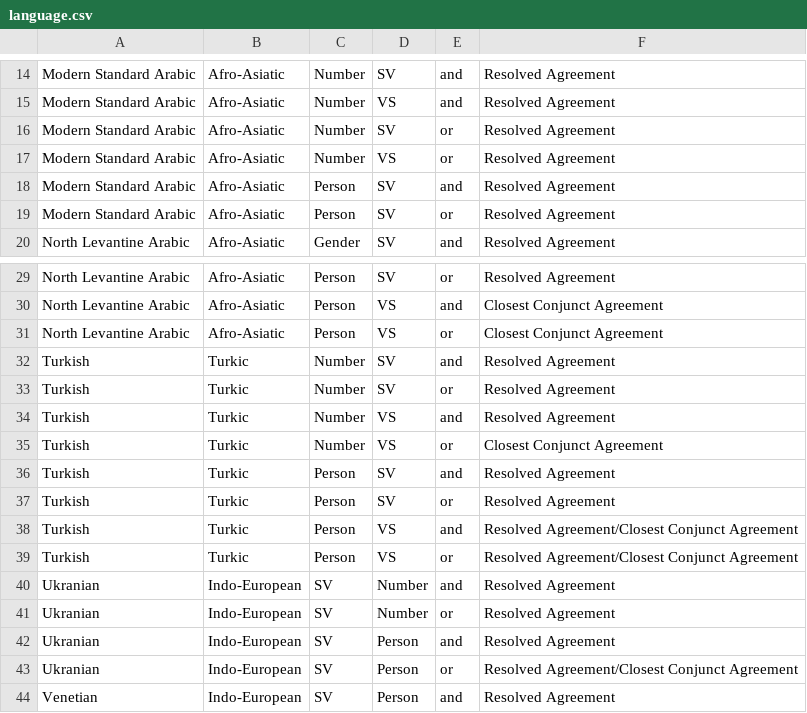
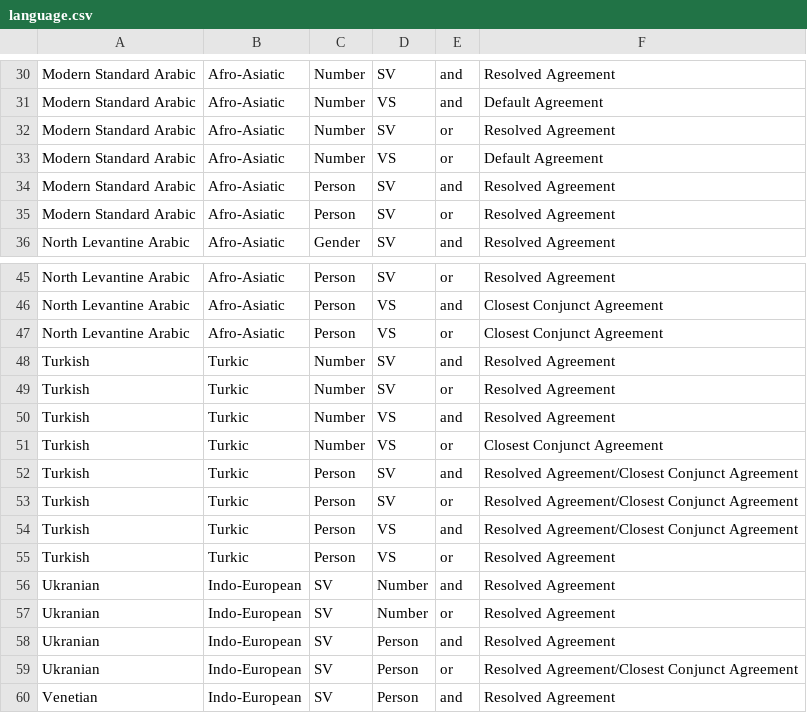
Before and after one commit to pwsmith/frankfurtmultivaluation, a CSV file: language.csv, drawn as a sheet; only a part is shown, gaps mark what is left out; addresses are those after the commit; the diff covers the shown part only; the diff names each change by its address in the sheet, - before the commit and + after, or states it on an @@ line.

```diff
--- a/language.csv
+++ b/language.csv
-F31: Resolved Agreement
+F31: Default Agreement
-F33: Resolved Agreement
+F33: Default Agreement
-F52:F53: Resolved Agreement
+F52:F53: Resolved Agreement/Closest Conjunct Agreement
-F55: Resolved Agreement/Closest Conjunct Agreement
+F55: Resolved Agreement
```
Also changed, not shown: 16 added rows and 4 edited cells elsewhere in this file.
